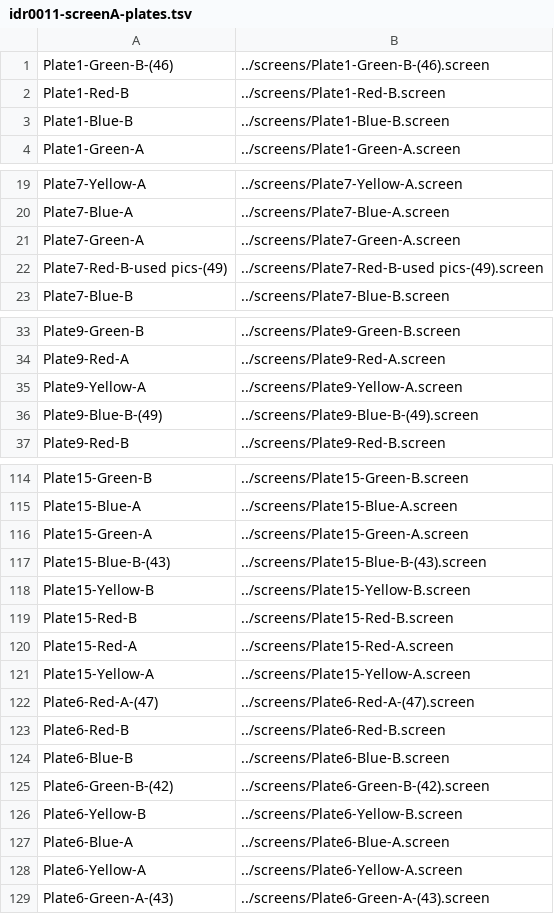
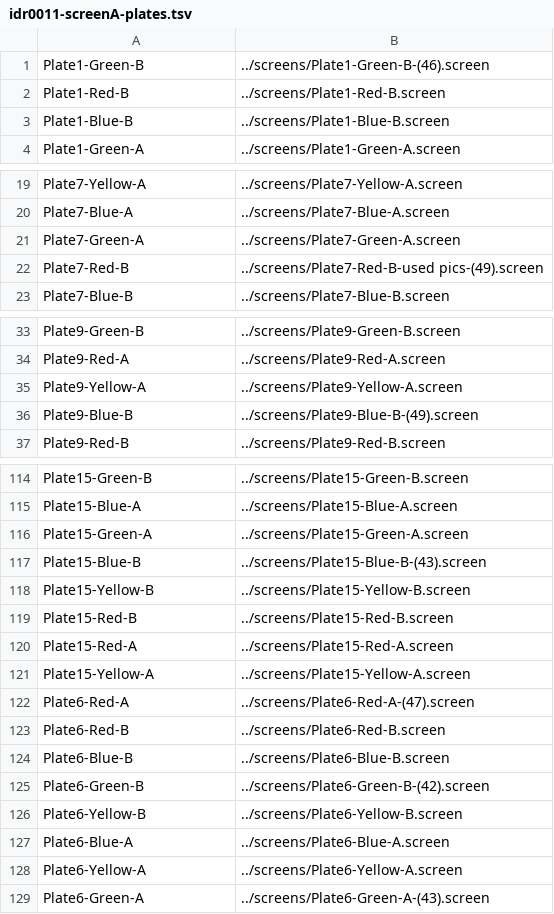
Before and after one commit to IDR/idr-metadata, a TSV file: idr0011-thorpe-Dad4/screenA/idr0011-screenA-plates.tsv, drawn as a sheet; only a part is shown, gaps mark what is left out; the diff covers the shown part only.

```diff
--- a/idr0011-thorpe-Dad4/screenA/idr0011-screenA-plates.tsv
+++ b/idr0011-thorpe-Dad4/screenA/idr0011-screenA-plates.tsv
@@ -1,2 +1,2 @@
-Plate1-Green-B-(46)	../screens/Plate1-Green-B-(46).screen
+Plate1-Green-B	../screens/Plate1-Green-B-(46).screen
 Plate1-Red-B	../screens/Plate1-Red-B.screen
@@ -21,3 +21,3 @@ Plate7-Blue-A	../screens/Plate7-Blue-A.screen
 Plate7-Green-A	../screens/Plate7-Green-A.screen
-Plate7-Red-B-used pics-(49)	../screens/Plate7-Red-B-used pics-(49).screen
+Plate7-Red-B	../screens/Plate7-Red-B-used pics-(49).screen
 Plate7-Blue-B	../screens/Plate7-Blue-B.screen
@@ -35,3 +35,3 @@ Plate9-Red-A	../screens/Plate9-Red-A.screen
 Plate9-Yellow-A	../screens/Plate9-Yellow-A.screen
-Plate9-Blue-B-(49)	../screens/Plate9-Blue-B-(49).screen
+Plate9-Blue-B	../screens/Plate9-Blue-B-(49).screen
 Plate9-Red-B	../screens/Plate9-Red-B.screen
@@ -116,3 +116,3 @@ Plate15-Blue-A	../screens/Plate15-Blue-A.screen
 Plate15-Green-A	../screens/Plate15-Green-A.screen
-Plate15-Blue-B-(43)	../screens/Plate15-Blue-B-(43).screen
+Plate15-Blue-B	../screens/Plate15-Blue-B-(43).screen
 Plate15-Yellow-B	../screens/Plate15-Yellow-B.screen
@@ -121,6 +121,6 @@ Plate15-Red-A	../screens/Plate15-Red-A.screen
 Plate15-Yellow-A	../screens/Plate15-Yellow-A.screen
-Plate6-Red-A-(47)	../screens/Plate6-Red-A-(47).screen
+Plate6-Red-A	../screens/Plate6-Red-A-(47).screen
 Plate6-Red-B	../screens/Plate6-Red-B.screen
 Plate6-Blue-B	../screens/Plate6-Blue-B.screen
-Plate6-Green-B-(42)	../screens/Plate6-Green-B-(42).screen
+Plate6-Green-B	../screens/Plate6-Green-B-(42).screen
 Plate6-Yellow-B	../screens/Plate6-Yellow-B.screen
@@ -128,2 +128,2 @@ Plate6-Blue-A	../screens/Plate6-Blue-A.screen
 Plate6-Yellow-A	../screens/Plate6-Yellow-A.screen
-Plate6-Green-A-(43)	../screens/Plate6-Green-A-(43).screen
+Plate6-Green-A	../screens/Plate6-Green-A-(43).screen
```
Also changed, not shown: 2 edited cells elsewhere in this file, idr0011-thorpe-Dad4/screenC/idr0011-screenC-plates.tsv, 2 other files.
